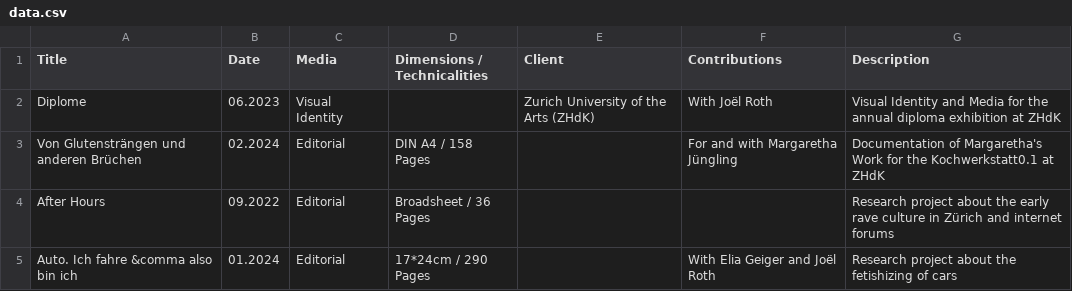
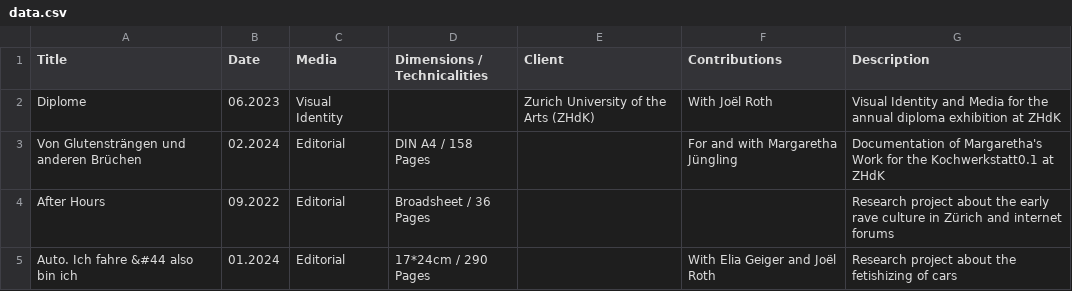
Before and after one commit to teskgro/portfolio, a CSV file: data.csv, drawn as a sheet.

Commit message:
Update data.csv

```diff
--- a/data.csv
+++ b/data.csv
@@ -4,2 +4,2 @@ Von Glutensträngen und anderen Brüchen, 02.2024, Editorial, DIN A4 / 158 Pages
 After Hours, 09.2022, Editorial, Broadsheet / 36 Pages, , , Research project about the early rave culture in Zürich and internet forums
-Auto. Ich fahre &comma also bin ich, 01.2024, Editorial, 17*24cm / 290 Pages, , With Elia Geiger and Joël Roth, Research project about the fetishizing of cars
+Auto. Ich fahre &#44 also bin ich, 01.2024, Editorial, 17*24cm / 290 Pages, , With Elia Geiger and Joël Roth, Research project about the fetishizing of cars
```
